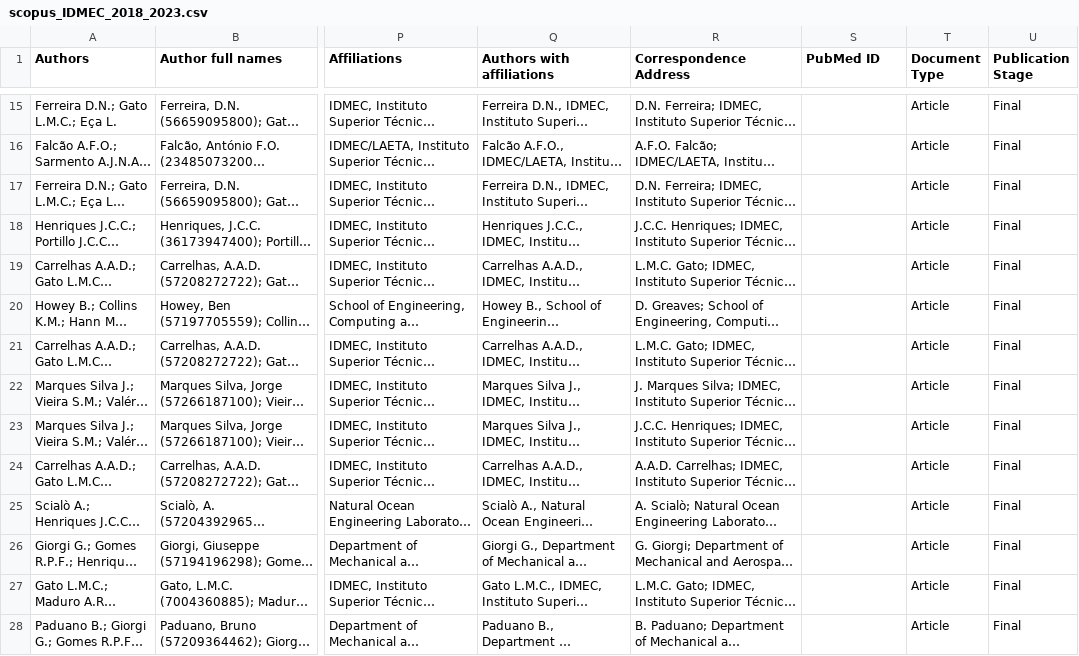
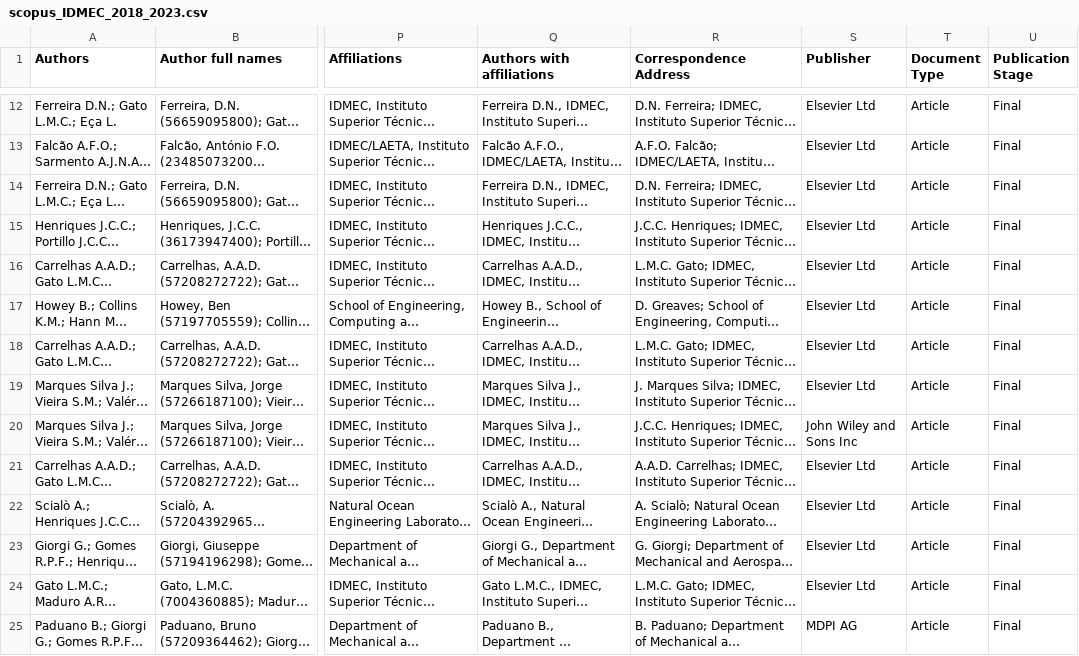
Before and after one commit to joaochenriques/PAS_STATS, a CSV file: IDMEC/scopus_IDMEC_2018_2023.csv, drawn as a sheet; only a part is shown, gaps mark what is left out; long unchanged cells end in …; addresses are those after the commit; the diff covers the shown part only; the diff names each change by its address in the sheet, - before the commit and + after, or states it on an @@ line.

Commit message:
Add files via upload

```diff
--- a/IDMEC/scopus_IDMEC_2018_2023.csv
+++ b/IDMEC/scopus_IDMEC_2018_2023.csv
-S1: PubMed ID
+S1: Publisher
-S12:S19 (Publisher): (empty)
+S12:S19 (Publisher): Elsevier Ltd
-S20 (Publisher): (empty)
+S20 (Publisher): John Wiley and Sons Inc
-S21:S24 (Publisher): (empty)
+S21:S24 (Publisher): Elsevier Ltd
-S25 (Publisher): (empty)
+S25 (Publisher): MDPI AG
```
Also changed, not shown: 3 removed rows and 36 edited cells elsewhere in this file.
